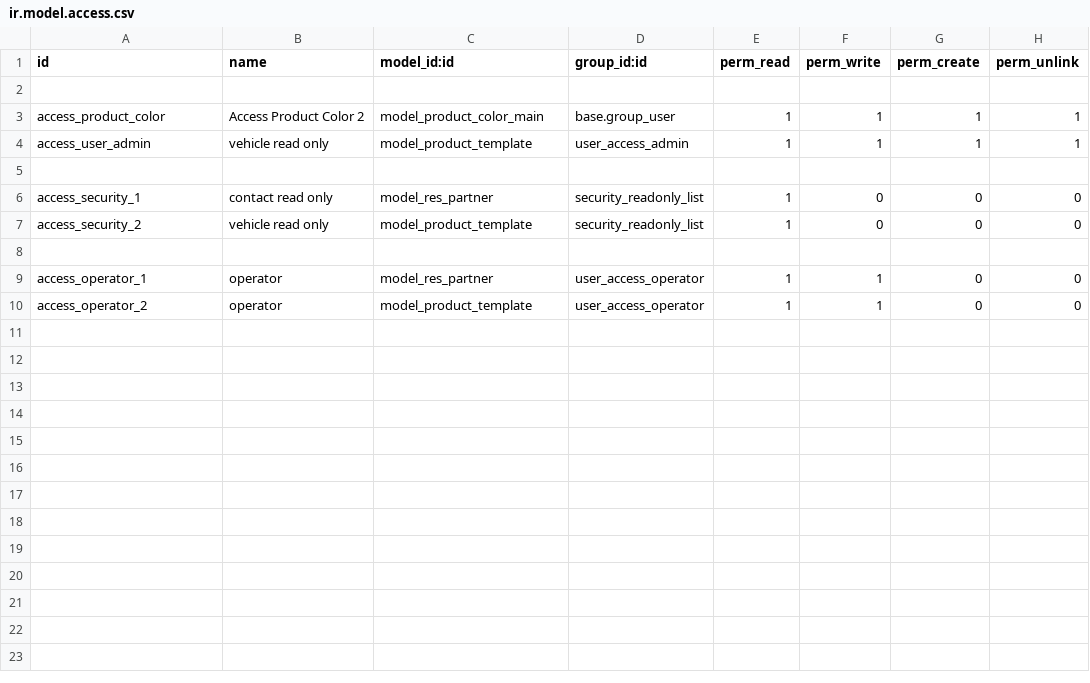
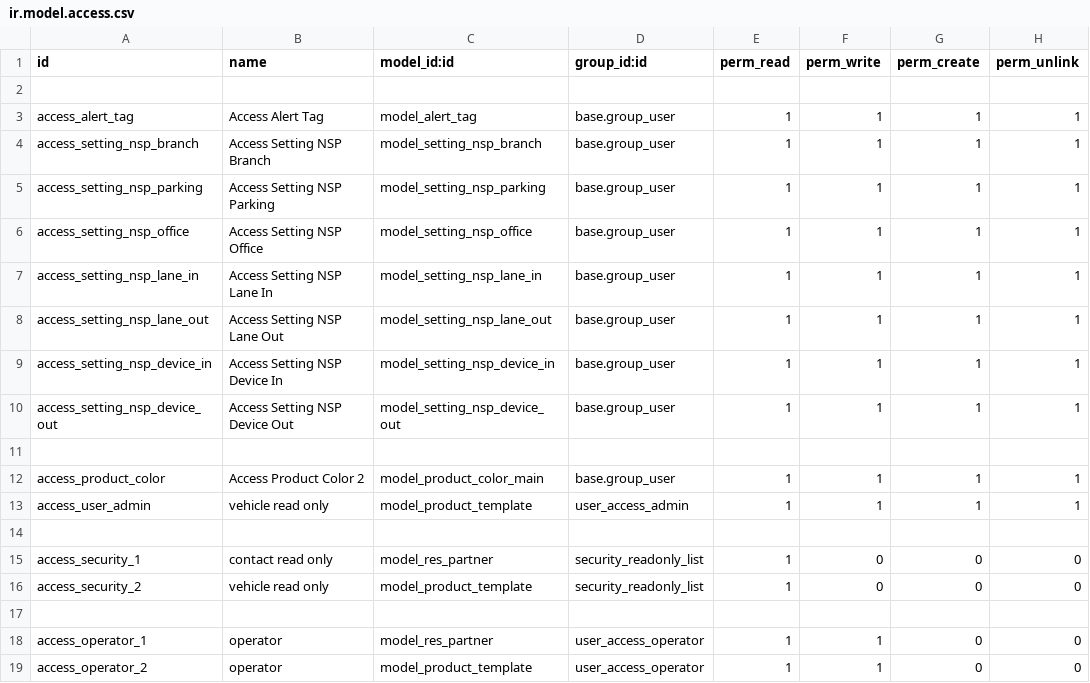
Before and after one commit to ThaiLQint/parking_odoo, a CSV file: security/ir.model.access.csv, drawn as a sheet.

```diff
--- a/security/ir.model.access.csv
+++ b/security/ir.model.access.csv
@@ -2,2 +2,11 @@ id,name,model_id:id,group_id:id,perm_read,perm_write,perm_create,perm_unlink
 
+access_alert_tag,Access Alert Tag,model_alert_tag,base.group_user,1,1,1,1
+access_setting_nsp_branch,Access Setting NSP Branch,model_setting_nsp_branch,base.group_user,1,1,1,1
+access_setting_nsp_parking,Access Setting NSP Parking,model_setting_nsp_parking,base.group_user,1,1,1,1
+access_setting_nsp_office,Access Setting NSP Office,model_setting_nsp_office,base.group_user,1,1,1,1
+access_setting_nsp_lane_in,Access Setting NSP Lane In,model_setting_nsp_lane_in,base.group_user,1,1,1,1
+access_setting_nsp_lane_out,Access Setting NSP Lane Out,model_setting_nsp_lane_out,base.group_user,1,1,1,1
+access_setting_nsp_device_in,Access Setting NSP Device In,model_setting_nsp_device_in,base.group_user,1,1,1,1
+access_setting_nsp_device_out,Access Setting NSP Device Out,model_setting_nsp_device_out,base.group_user,1,1,1,1
+
 access_product_color,Access Product Color 2,model_product_color_main,base.group_user,1,1,1,1
```
Also changed, not shown: 22 other files.
